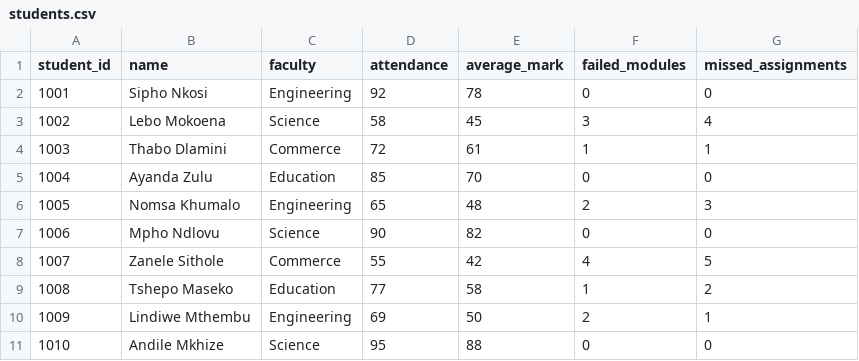
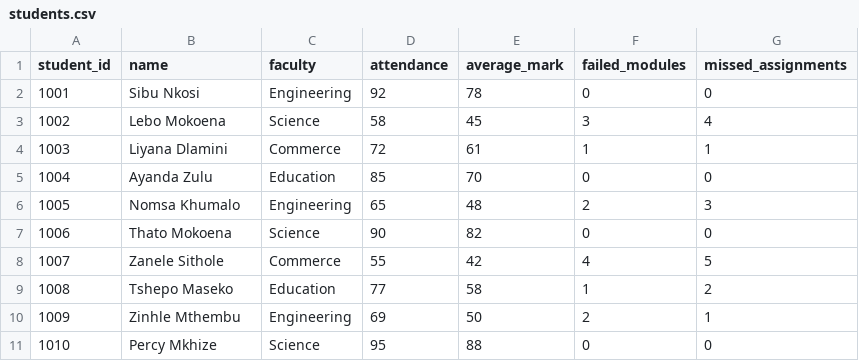
Before and after one commit to nthabies-25/NSFAS_Warning_System, a CSV file: data/students.csv, drawn as a sheet.

```diff
--- a/data/students.csv
+++ b/data/students.csv
@@ -1,11 +1,11 @@
 student_id,name,faculty,attendance,average_mark,failed_modules,missed_assignments
-1001,Sipho Nkosi,Engineering,92,78,0,0
+1001,Sibu Nkosi,Engineering,92,78,0,0
 1002,Lebo Mokoena,Science,58,45,3,4
-1003,Thabo Dlamini,Commerce,72,61,1,1
+1003,Liyana Dlamini,Commerce,72,61,1,1
 1004,Ayanda Zulu,Education,85,70,0,0
 1005,Nomsa Khumalo,Engineering,65,48,2,3
-1006,Mpho Ndlovu,Science,90,82,0,0
+1006,Thato Mokoena,Science,90,82,0,0
 1007,Zanele Sithole,Commerce,55,42,4,5
 1008,Tshepo Maseko,Education,77,58,1,2
-1009,Lindiwe Mthembu,Engineering,69,50,2,1
-1010,Andile Mkhize,Science,95,88,0,0
+1009,Zinhle Mthembu,Engineering,69,50,2,1
+1010,Percy Mkhize,Science,95,88,0,0
```
Also changed, not shown: 2 other files.
